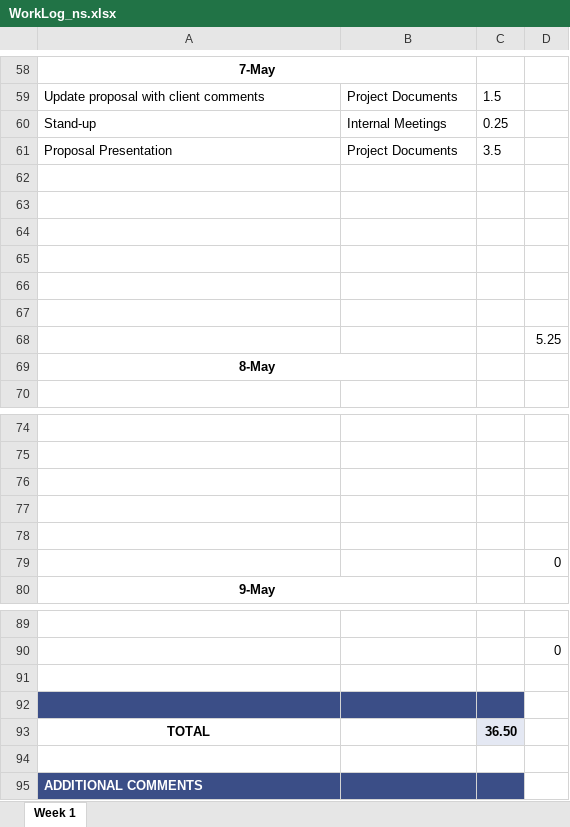
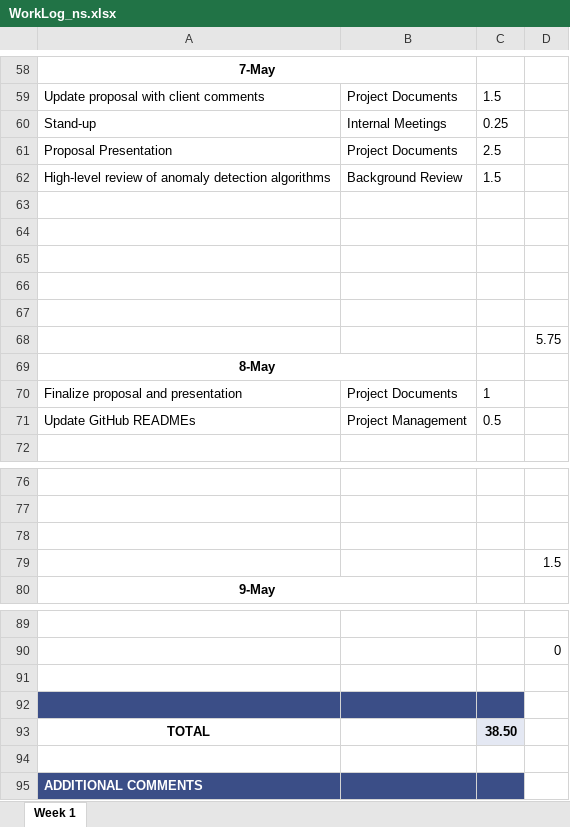
Before and after one commit to ubco-mds-2020-labs/w2020-data599-capstone-projects-ubc-udl, an Excel workbook: personal-logs/nathan-smith/WorkLog_ns.xlsx, sheet Week 1, drawn as a sheet; only a part is shown, gaps mark what is left out; values as stored, in another font and other column widths than the file's, no borders; conditional formats not drawn; removed rows and columns are numbered as before the commit, all else as after; the diff names each change by its address in the sheet, - before the commit and + after, or states it on an @@ line.

Commit message:
Update proposal and meeting minutes

```diff
--- a/personal-logs/nathan-smith/WorkLog_ns.xlsx (sheet Week 1)
+++ b/personal-logs/nathan-smith/WorkLog_ns.xlsx (sheet Week 1)
-C61: 3.5
+C61: 2.5
+row 62: High-level review of anomaly detection algorithms | Background Review | 1.5
-row 67: (empty)
-D68: 5.25
+D68: 5.75
+row 70: Finalize proposal and presentation | Project Documents | 1
+row 71: Update GitHub READMEs | Project Management | 0.5
-row 77: (empty)
-row 78: (empty)
-D79: 0
+D79: 1.5
-C93: 36.50
+C93: 38.50
```
Also changed, not shown: 11 other files.
